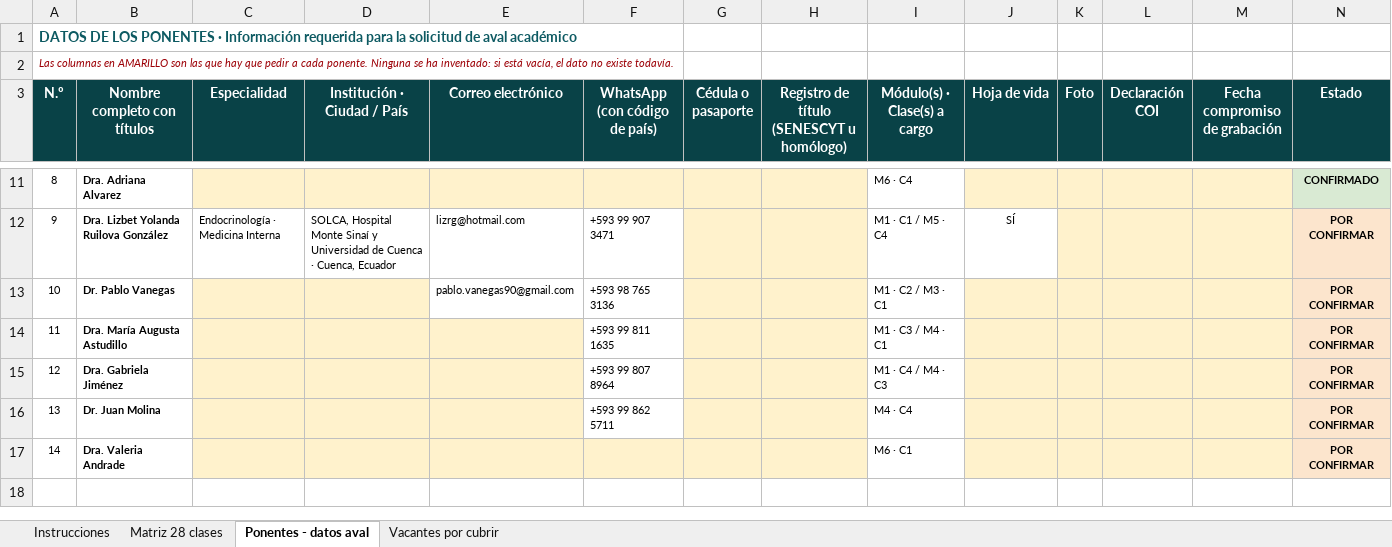
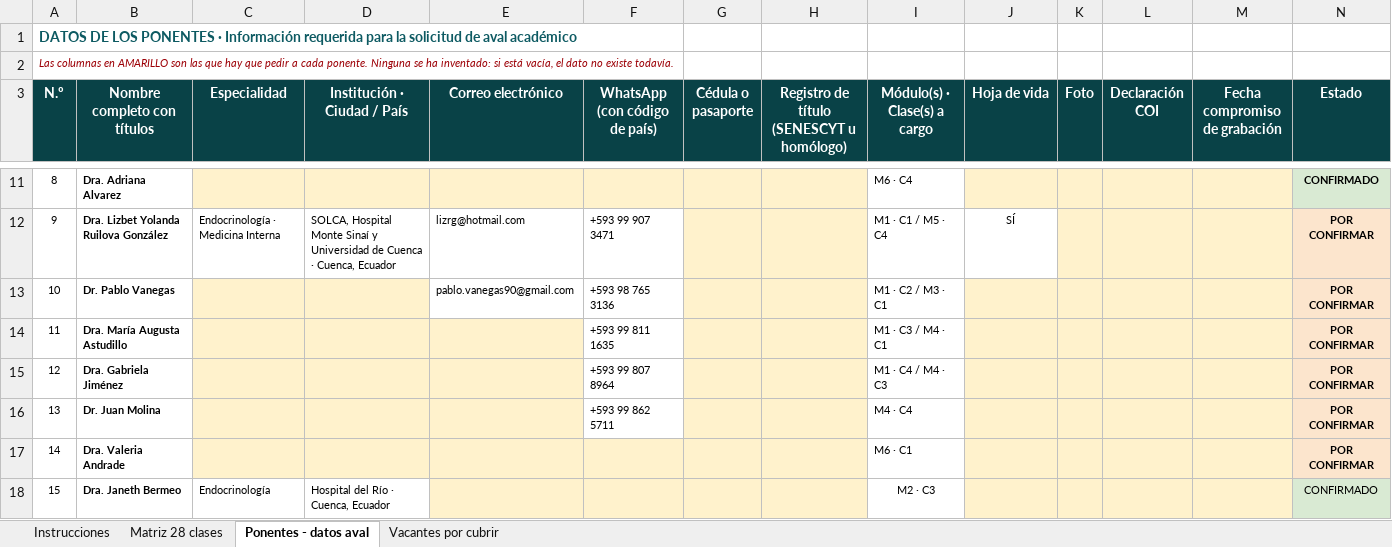
Before and after one commit to Dra-Omidres/Academic-, an Excel workbook: curso-obesidad-seda/SEDA_Matriz_Ponentes_Curso_Obesidad.xlsx, sheet Ponentes - datos aval, drawn as a sheet; only a part is shown, gaps mark what is left out; values as stored, in another font and other column widths than the file's, no borders; the diff names each change by its address in the sheet, - before the commit and + after, or states it on an @@ line.

```diff
--- a/curso-obesidad-seda/SEDA_Matriz_Ponentes_Curso_Obesidad.xlsx (sheet Ponentes - datos aval)
+++ b/curso-obesidad-seda/SEDA_Matriz_Ponentes_Curso_Obesidad.xlsx (sheet Ponentes - datos aval)
+row 18: 15 | Dra. Janeth Bermeo | Endocrinología | Hospital del Río · Cuenca, Ecuador |  |  |  |  | M2 · C3 |  |  |  |  | CONFIRMADO
```
Also changed, not shown: sheet Vacantes por cubrir, sheet Matriz 28 clases, 1 other file.
